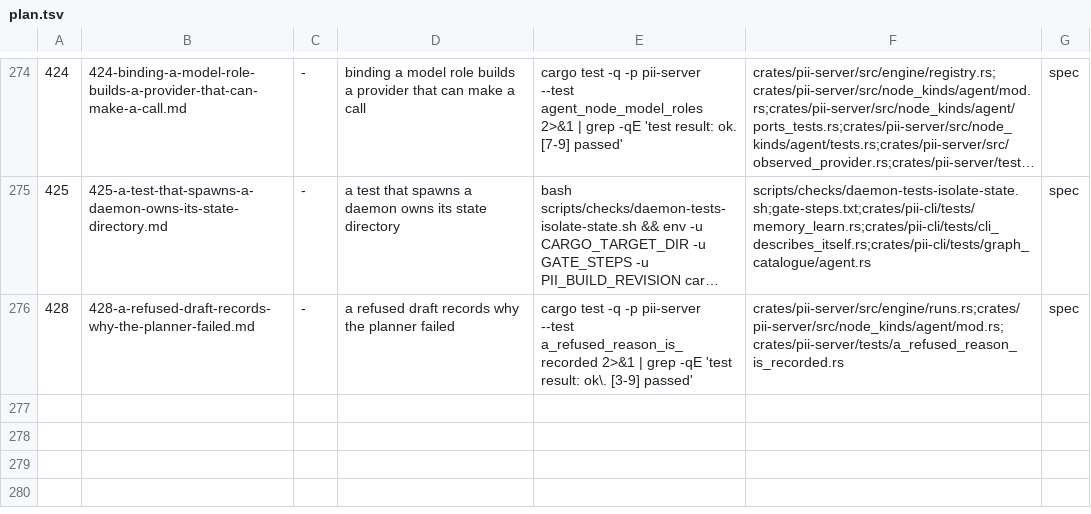
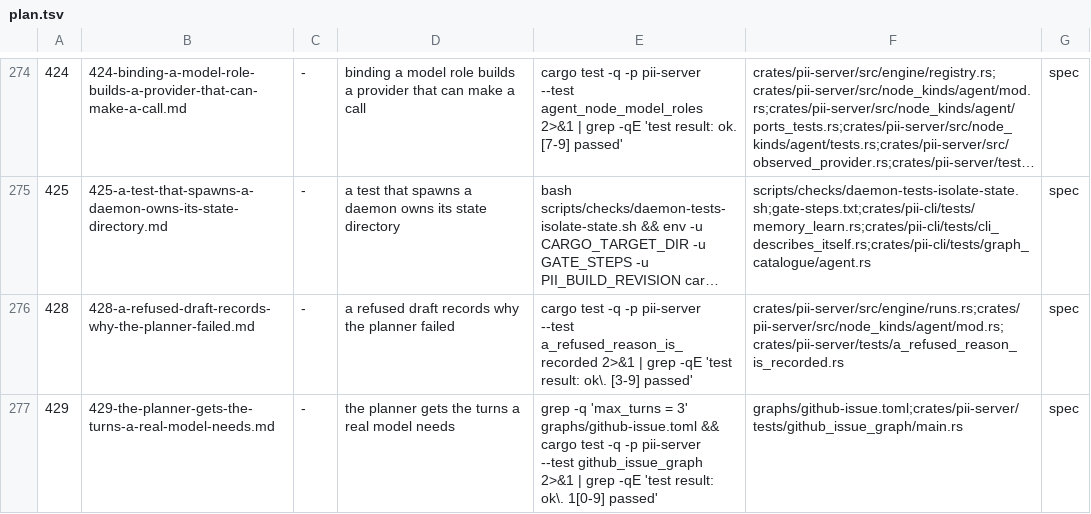
Before and after one commit to bitscrafts/pi-improved, a TSV file: scripts/autonomy/plan.tsv, drawn as a sheet; only a part is shown, gaps mark what is left out; long unchanged cells end in …; the diff names each change by its address in the sheet, - before the commit and + after, or states it on an @@ line.

Commit message:
Row 429: the planner gets the turns a real model needs

```diff
--- a/scripts/autonomy/plan.tsv
+++ b/scripts/autonomy/plan.tsv
+row 277: 429 | 429-the-planner-gets-the-turns-a-real-model-needs.md | - | the planner gets the turns a real model needs | grep -q 'max_turns = 3' graphs/github-issue.toml && cargo test -q -p pii-server --test github_issue_graph 2>&1 | grep -qE 'test result: ok\. 1[0-9] passed' | graphs/github-issue.toml;crates/pii-server/tests/github_issue_graph/main.rs | spec
```
Also changed, not shown: 1 other file.
